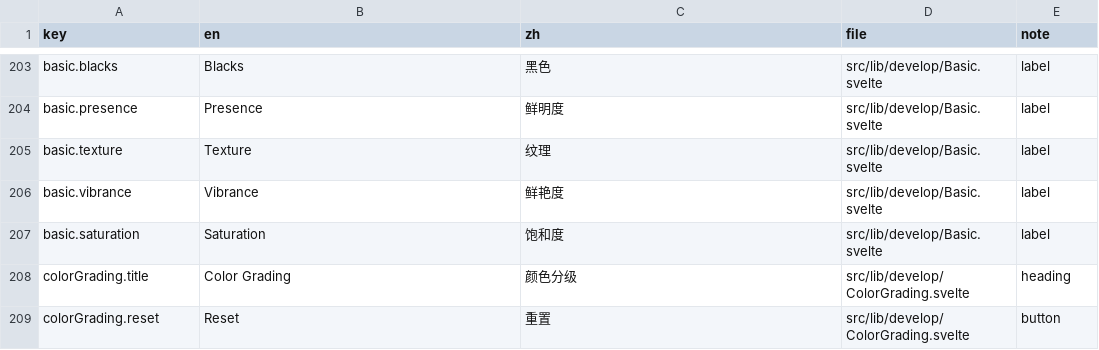
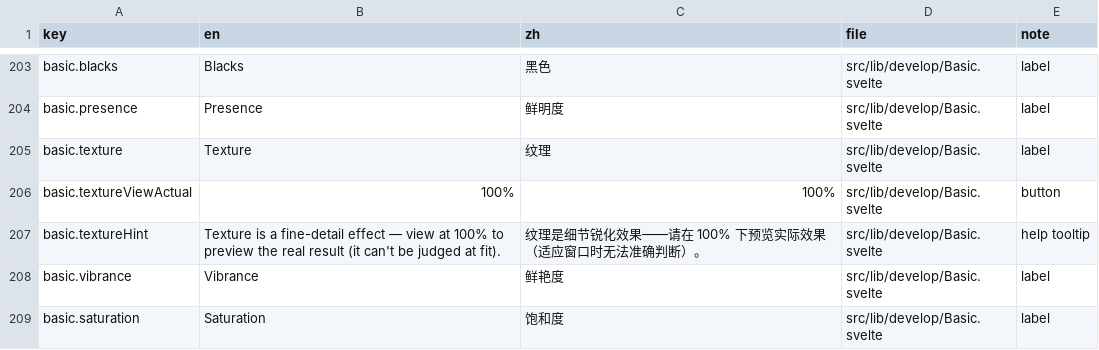
Before and after one commit to toonoumi/openenlarge, a CSV file: i18n-strings.csv, drawn as a sheet; only a part is shown, gaps mark what is left out; the shorter side is filled out with more unchanged rows; the diff names each change by its address in the sheet, - before the commit and + after, or states it on an @@ line.

```diff
--- a/i18n-strings.csv
+++ b/i18n-strings.csv
+row 206: basic.textureViewActual | 100% | 100% | src/lib/develop/Basic.svelte | button
+row 207: basic.textureHint | Texture is a fine-detail effect — view at 100% to preview the real result (it can't be judged at fit). | 纹理是细节锐化效果——请在 100% 下预览实际效果（适应窗口时无法准确判断）。 | src/lib/develop/Basic.svelte | help tooltip
```
Also changed, not shown: 4 other files.
